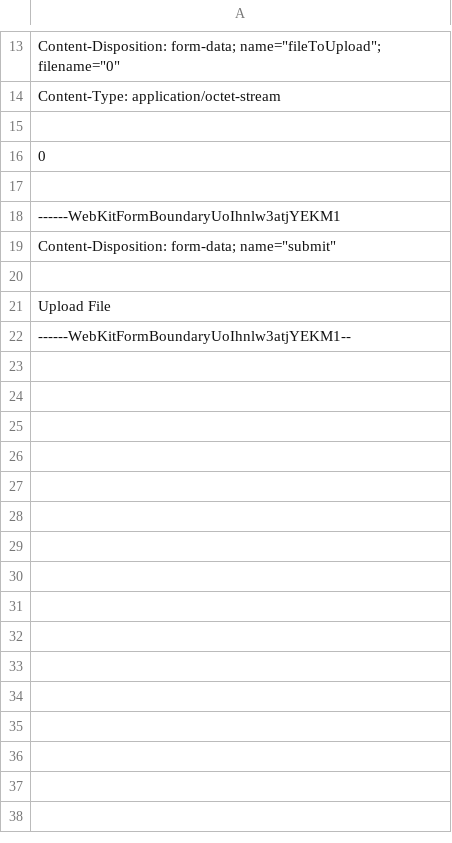
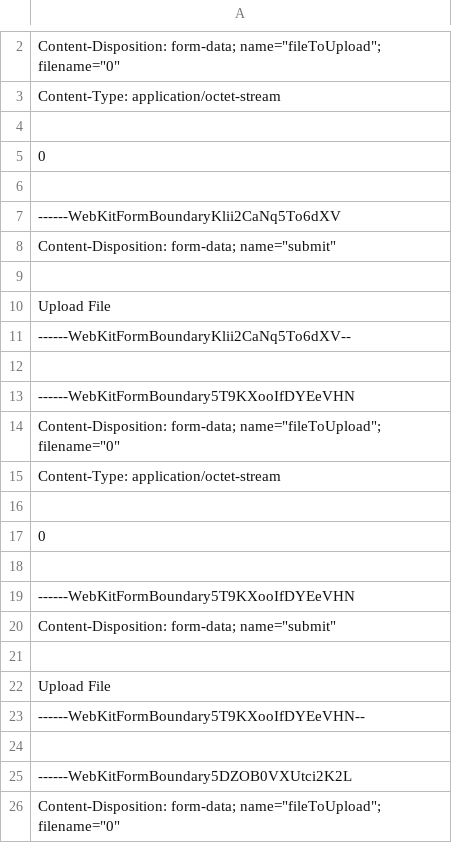
Before and after one commit to MrAjax/webserv, a CSV file: website_exmpl/Zzewebsite/user/welcome/file_upload_data.csv, drawn as a sheet; only a part is shown, gaps mark what is left out; the diff covers the shown part only.

```diff
--- a/website_exmpl/Zzewebsite/user/welcome/file_upload_data.csv
+++ b/website_exmpl/Zzewebsite/user/welcome/file_upload_data.csv
@@ -17,3 +6,3 @@ Content-Type: application/octet-stream
 
-------WebKitFormBoundaryUoIhnlw3atjYEKM1
+------WebKitFormBoundaryKlii2CaNq5To6dXV
 Content-Disposition: form-data; name="submit"
@@ -21,2 +10,17 @@ Content-Disposition: form-data; name="submit"
 Upload File
-------WebKitFormBoundaryUoIhnlw3atjYEKM1--
+------WebKitFormBoundaryKlii2CaNq5To6dXV--
+
+------WebKitFormBoundary5T9KXooIfDYEeVHN
+Content-Disposition: form-data; name="fileToUpload"; filename="0"
+Content-Type: application/octet-stream
+
+0
+
+------WebKitFormBoundary5T9KXooIfDYEeVHN
+Content-Disposition: form-data; name="submit"
+
+Upload File
+------WebKitFormBoundary5T9KXooIfDYEeVHN--
+
+------WebKitFormBoundary5DZOB0VXUtci2K2L
+Content-Disposition: form-data; name="fileToUpload"; filename="0"
```
Also changed, not shown: 33 added rows, 8 removed rows and 1 edited cell elsewhere in this file, 9 other files.
